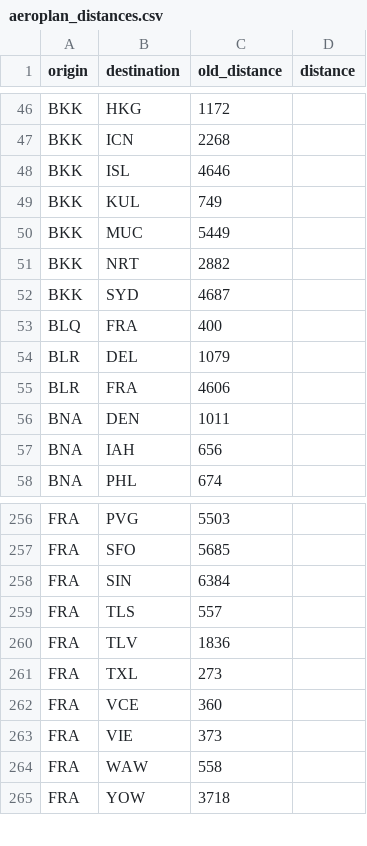
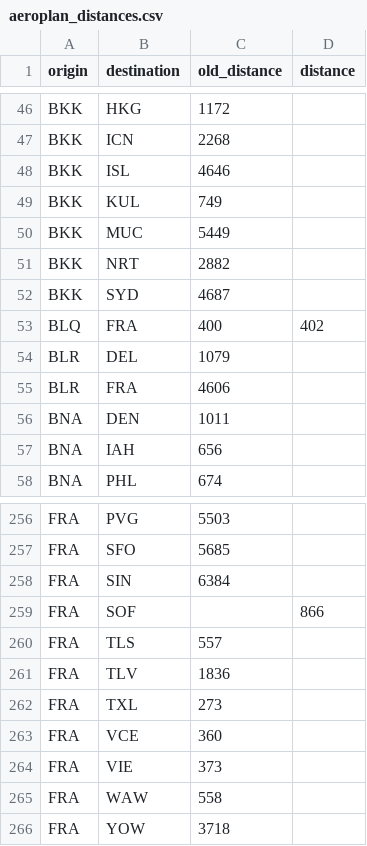
Before and after one commit to cowtool-llc/ac-sqd, a CSV file: src/main/resources/aeroplan_distances.csv, drawn as a sheet; only a part is shown, gaps mark what is left out.

Commit message:
Update/add multiple distances
- FRA-BLQ is now 402
- FRA-SOF is 866

```diff
--- a/src/main/resources/aeroplan_distances.csv
+++ b/src/main/resources/aeroplan_distances.csv
@@ -52,3 +52,3 @@ BKK,NRT,2882,
 BKK,SYD,4687,
-BLQ,FRA,400,
+BLQ,FRA,400,402
 BLR,DEL,1079,
@@ -258,2 +258,3 @@ FRA,SFO,5685,
 FRA,SIN,6384,
+FRA,SOF,,866
 FRA,TLS,557,
```
